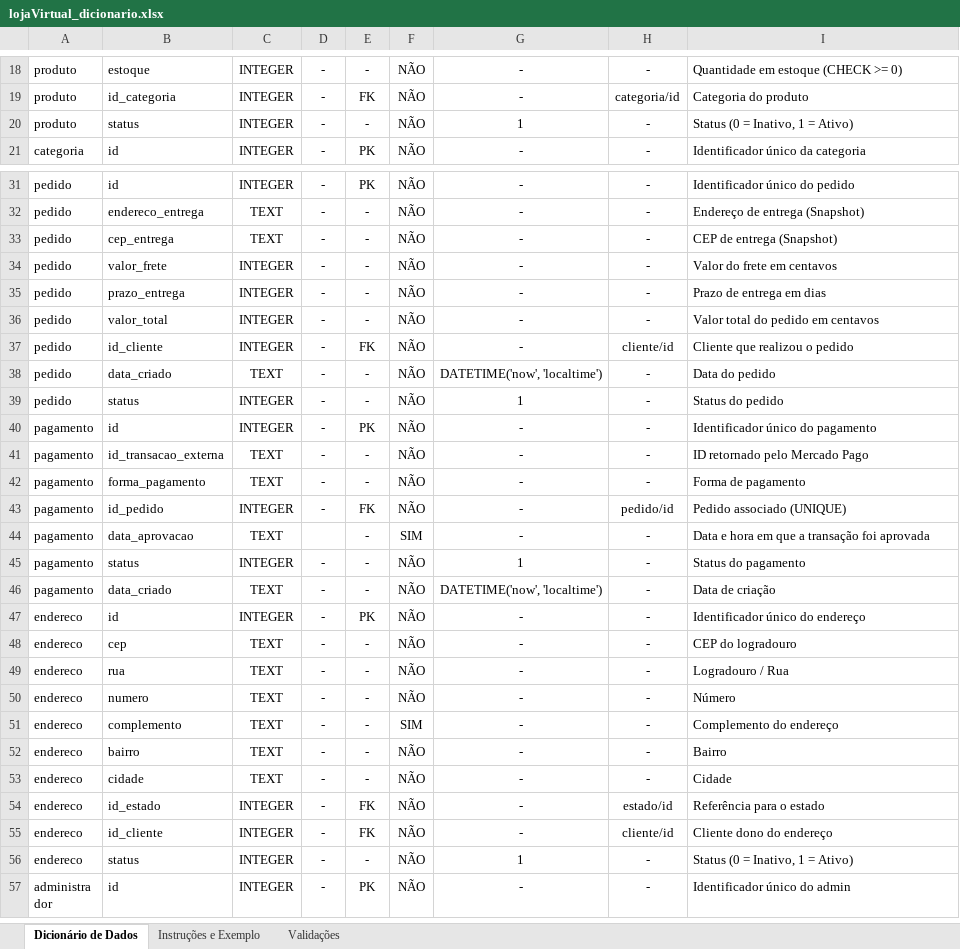
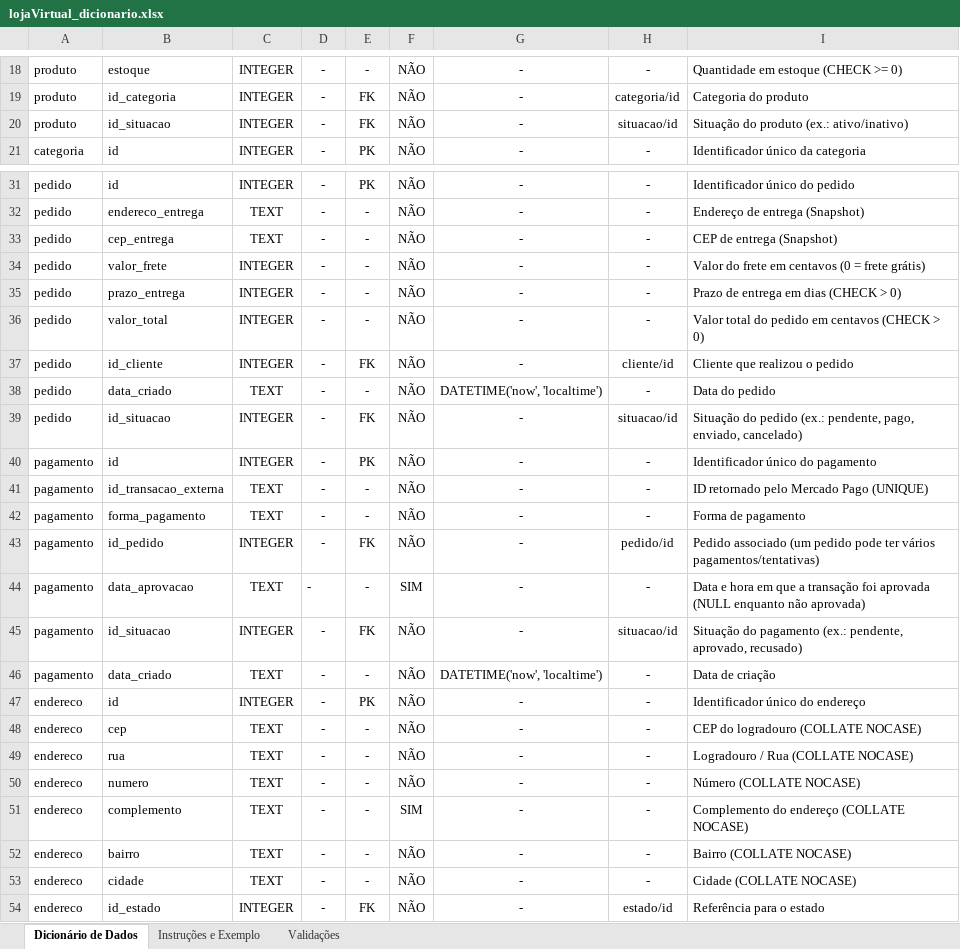
Before and after one commit to KaahRomao/loja-virtual, an Excel workbook: documentos/lojaVirtual_dicionario.xlsx, sheet Dicionário de Dados, drawn as a sheet; only a part is shown, gaps mark what is left out; the shorter side is filled out with more unchanged rows; values as stored, in another font and other column widths than the file's, no borders; the diff covers the shown part only; the diff names each change by its address in the sheet, - before the commit and + after, or states it on an @@ line.

Commit message:
modelos bd prontos e dicionario att

```diff
--- a/documentos/lojaVirtual_dicionario.xlsx (sheet Dicionário de Dados)
+++ b/documentos/lojaVirtual_dicionario.xlsx (sheet Dicionário de Dados)
-B20: status
+B20: id_situacao
-E20: -
+E20: FK
-G20: 1
+G20: -
-H20: -
+H20: situacao/id
-I20: Status (0 = Inativo, 1 = Ativo)
+I20: Situação do produto (ex.: ativo/inativo)
-I34: Valor do frete em centavos
+I34: Valor do frete em centavos (0 = frete grátis)
-I35: Prazo de entrega em dias
+I35: Prazo de entrega em dias (CHECK > 0)
-I36: Valor total do pedido em centavos
+I36: Valor total do pedido em centavos (CHECK > 0)
-B39: status
+B39: id_situacao
-E39: -
+E39: FK
-G39: 1
+G39: -
-H39: -
+H39: situacao/id
-I39: Status do pedido
+I39: Situação do pedido (ex.: pendente, pago, enviado, cancelado)
-I41: ID retornado pelo Mercado Pago
+I41: ID retornado pelo Mercado Pago (UNIQUE)
-I43: Pedido associado (UNIQUE)
+I43: Pedido associado (um pedido pode ter vários pagamentos/tentativas)
-D44: (empty)
+D44: -
-I44: …foi aprovada
+I44: …foi aprovada (NULL enquanto não aprovada)
-B45: status
+B45: id_situacao
-E45: -
+E45: FK
-G45: 1
+G45: -
-H45: -
+H45: situacao/id
-I45: Status do pagamento
+I45: Situação do pagamento (ex.: pendente, aprovado, recusado)
-I48: CEP do logradouro
+I48: CEP do logradouro (COLLATE NOCASE)
-I49: Logradouro / Rua
+I49: Logradouro / Rua (COLLATE NOCASE)
-I50: Número
+I50: Número (COLLATE NOCASE)
-I51: Complemento do endereço
+I51: Complemento do endereço (COLLATE NOCASE)
-I52: Bairro
+I52: Bairro (COLLATE NOCASE)
-I53: Cidade
+I53: Cidade (COLLATE NOCASE)
```
Also changed, not shown: 15 added rows and 8 edited cells elsewhere in this sheet, 4 other files.
